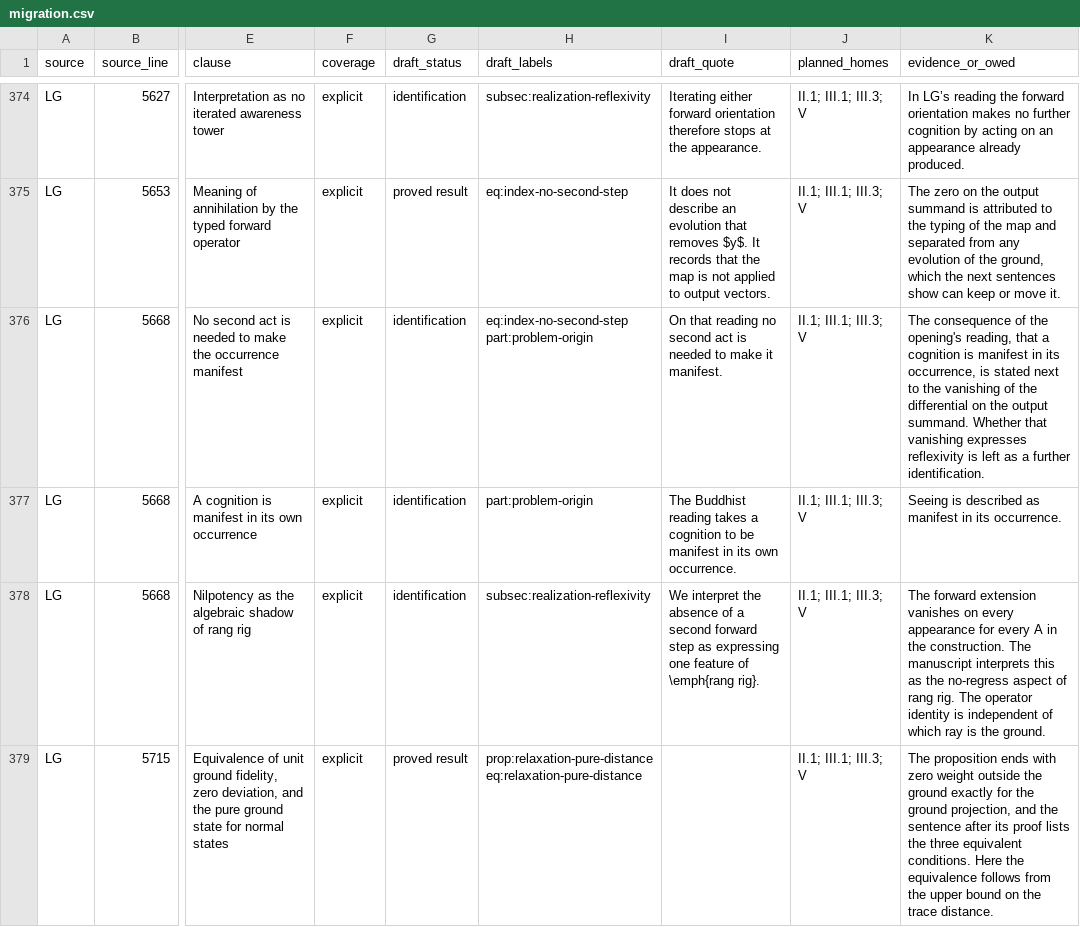
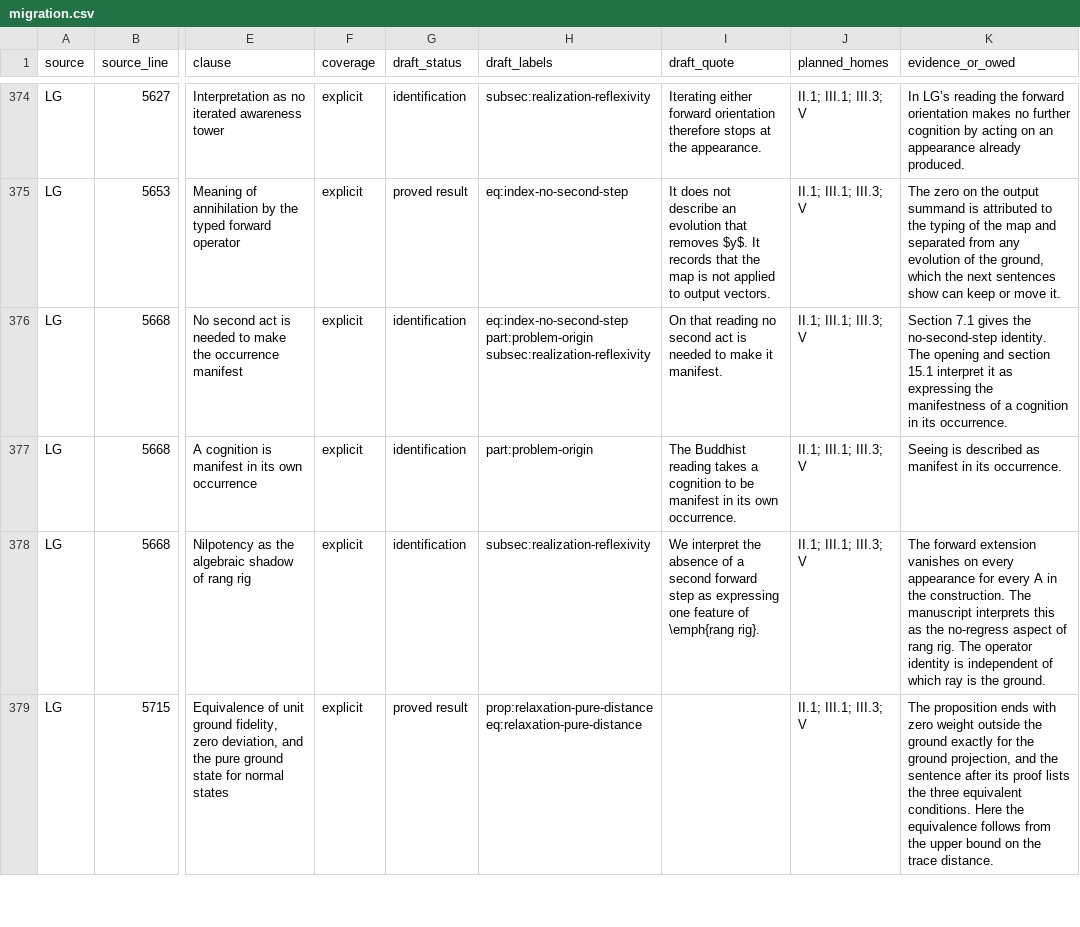
Before and after one commit to AlphaOmega-Institute/AlphaOmega-Theory, a CSV file: consolidation/inventory/migration.csv, drawn as a sheet; only a part is shown, gaps mark what is left out; the diff covers the shown part only; the diff names each change by its address in the sheet, - before the commit and + after, or states it on an @@ line.

```diff
--- a/consolidation/inventory/migration.csv
+++ b/consolidation/inventory/migration.csv
-H376 (draft_labels): eq:index-no-second-step part:problem-origin
+H376 (draft_labels): eq:index-no-second-step part:problem-origin subsec:realization-reflexivity
-K376 (evidence_or_owed): The consequence of the opening's reading, that a cognition is manifest in its occurrence, is stated next to the vanishing of the differential on the output summand. Whether that vanishing expresses reflexivity is left as a further identification.
+K376 (evidence_or_owed): Section 7.1 gives the no-second-step identity. The opening and section 15.1 interpret it as expressing the manifestness of a cognition in its occurrence.
```
Also changed, not shown: 16 edited cells elsewhere in this file, 4 other files.
